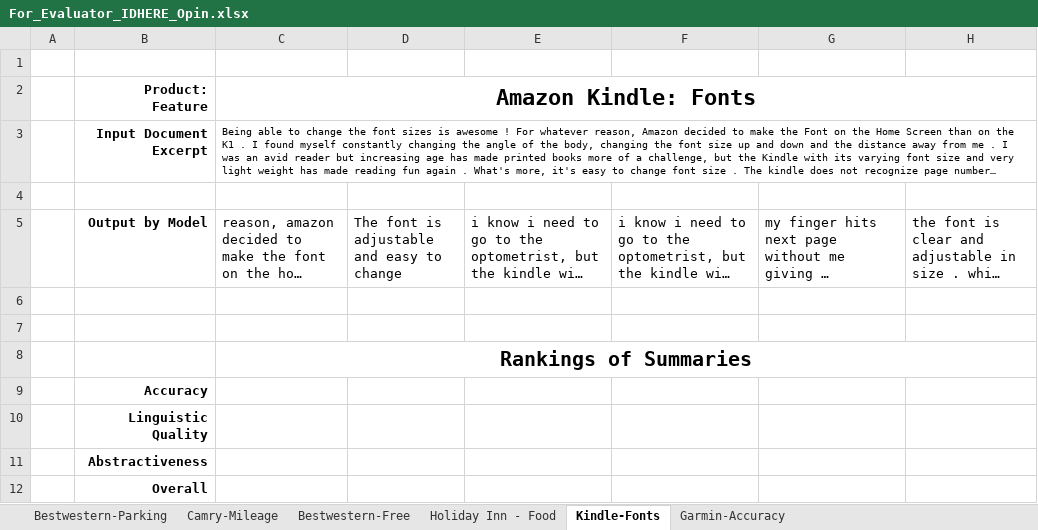
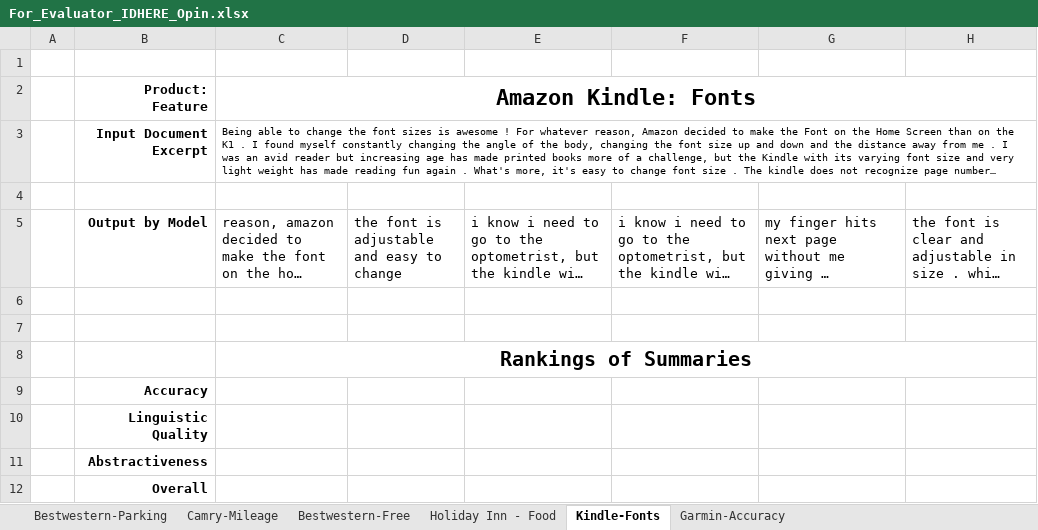
Before and after one commit to aelane/w266-final-project, an Excel workbook: human_evaluation/For_Evaluator_IDHERE_Opin.xlsx, sheet Kindle-Fonts, drawn as a sheet; long unchanged cells end in …; values as stored, in another font and other column widths than the file's, no borders; the diff names each change by its address in the sheet, - before the commit and + after, or states it on an @@ line.

```diff
--- a/human_evaluation/For_Evaluator_IDHERE_Opin.xlsx (sheet Kindle-Fonts)
+++ b/human_evaluation/For_Evaluator_IDHERE_Opin.xlsx (sheet Kindle-Fonts)
-D5: The font is adjustable and easy to change
+D5: the font is adjustable and easy to change
```
Also changed, not shown: sheet Camry-Mileage, sheet Bestwestern-Free, sheet Holiday Inn - Food, sheet Garmin-Accuracy, sheet Bestwestern-Parking, 1 other file.
